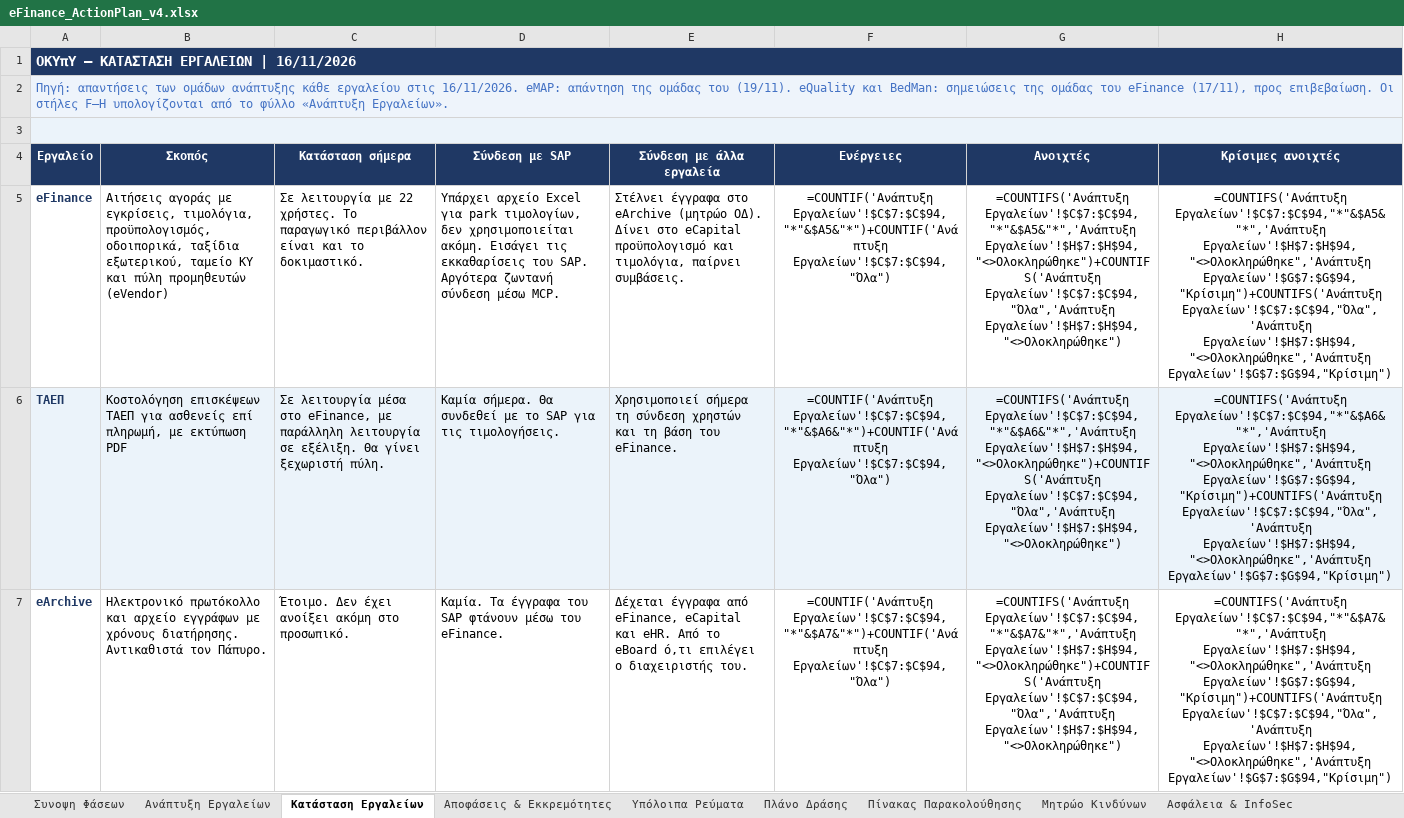
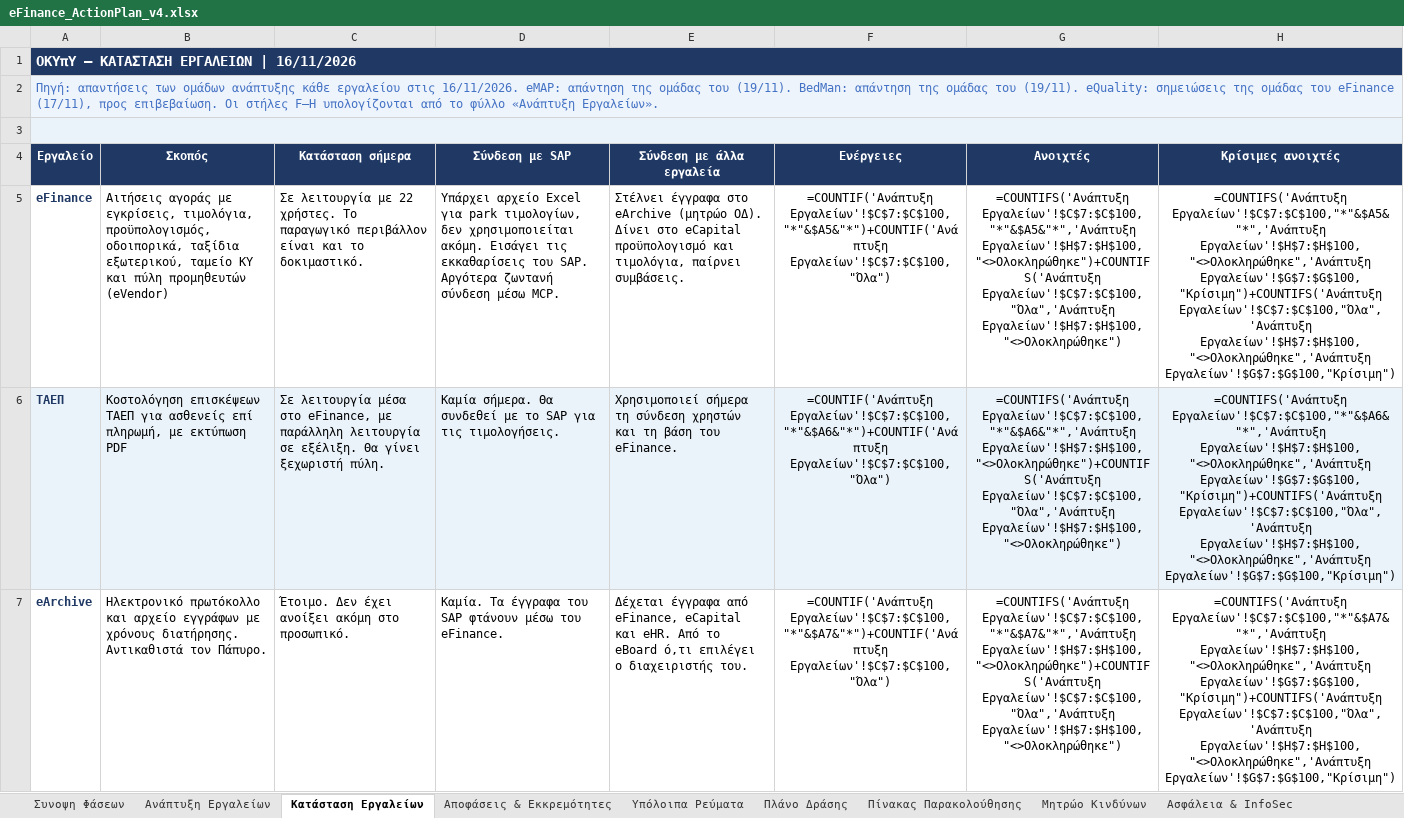
Before and after one commit to msouzou-debug/marsou, an Excel workbook: eFinance_ActionPlan_v4.xlsx, sheet Κατάσταση Εργαλείων, drawn as a sheet; only a part is shown; values as stored, in another font and other column widths than the file's, no borders; formulas without a stored value are shown as written; the diff covers the shown part only; the diff names each change by its address in the sheet, - before the commit and + after, or states it on an @@ line.

```diff
--- a/eFinance_ActionPlan_v4.xlsx (sheet Κατάσταση Εργαλείων)
+++ b/eFinance_ActionPlan_v4.xlsx (sheet Κατάσταση Εργαλείων)
-A2 (Εργαλείο): …του (19/11). eQuality και BedMan: σημειώσεις της…
+A2 (Εργαλείο): …του (19/11). BedMan: απάντηση της ομάδας του (19/11). eQuality: σημειώσεις της…
-F5 (Ενέργειες): =COUNTIF('Ανάπτυξη Εργαλείων'!$C$7:$C$94,"*"&$A5&"*")+COUNTIF('Ανάπτυξη Εργαλείων'!$C$7:$C$94,"Όλα")
+F5 (Ενέργειες): =COUNTIF('Ανάπτυξη Εργαλείων'!$C$7:$C$100,"*"&$A5&"*")+COUNTIF('Ανάπτυξη Εργαλείων'!$C$7:$C$100,"Όλα")
-G5 (Ανοιχτές): =COUNTIFS('Ανάπτυξη Εργαλείων'!$C$7:$C$94,"*"&$A5&"*",'Ανάπτυξη Εργαλείων'!$H$7:$H$94,"<>Ολοκληρώθηκε")+COUNTIFS('Ανάπτυξη Εργαλείων'!$C$7:$C$94,"Όλα",'Ανάπτυξη Εργαλείων'!$H$7:$H$94,"<>Ολοκληρώθηκε")
+G5 (Ανοιχτές): =COUNTIFS('Ανάπτυξη Εργαλείων'!$C$7:$C$100,"*"&$A5&"*",'Ανάπτυξη Εργαλείων'!$H$7:$H$100,"<>Ολοκληρώθηκε")+COUNTIFS('Ανάπτυξη Εργαλείων'!$C$7:$C$100,"Όλα",'Ανάπτυξη Εργαλείων'!$H$7:$H$100,"<>Ολοκληρώθηκε")
-H5 (Κρίσιμες ανοιχτές): =COUNTIFS('Ανάπτυξη Εργαλείων'!$C$7:$C$94,"*"&$A5&"*",'Ανάπτυξη Εργαλείων'!$H$7:$H$94,"<>Ολοκληρώθηκε",'Ανάπτυξη Εργαλείων'!$G$7:$G$94,"Κρίσιμη")+COUNTIFS('Ανάπτυξη Εργαλείων'!$C$7:$C$94,"Όλα",'Ανάπτυξη Εργαλείων'!$H$7:$H$94,"<>Ολοκληρώθηκε",'Ανάπτυξη Εργαλείων'!$G$7:$G$94,"Κρίσιμη")
+H5 (Κρίσιμες ανοιχτές): =COUNTIFS('Ανάπτυξη Εργαλείων'!$C$7:$C$100,"*"&$A5&"*",'Ανάπτυξη Εργαλείων'!$H$7:$H$100,"<>Ολοκληρώθηκε",'Ανάπτυξη Εργαλείων'!$G$7:$G$100,"Κρίσιμη")+COUNTIFS('Ανάπτυξη Εργαλείων'!$C$7:$C$100,"Όλα",'Ανάπτυξη Εργαλείων'!$H$7:$H$100,"<>Ολοκληρώθηκε",'Ανάπτυξη Εργαλείων'!$G$7:$G$100,"Κρίσιμη")
-F6 (Ενέργειες): =COUNTIF('Ανάπτυξη Εργαλείων'!$C$7:$C$94,"*"&$A6&"*")+COUNTIF('Ανάπτυξη Εργαλείων'!$C$7:$C$94,"Όλα")
+F6 (Ενέργειες): =COUNTIF('Ανάπτυξη Εργαλείων'!$C$7:$C$100,"*"&$A6&"*")+COUNTIF('Ανάπτυξη Εργαλείων'!$C$7:$C$100,"Όλα")
-G6 (Ανοιχτές): =COUNTIFS('Ανάπτυξη Εργαλείων'!$C$7:$C$94,"*"&$A6&"*",'Ανάπτυξη Εργαλείων'!$H$7:$H$94,"<>Ολοκληρώθηκε")+COUNTIFS('Ανάπτυξη Εργαλείων'!$C$7:$C$94,"Όλα",'Ανάπτυξη Εργαλείων'!$H$7:$H$94,"<>Ολοκληρώθηκε")
+G6 (Ανοιχτές): =COUNTIFS('Ανάπτυξη Εργαλείων'!$C$7:$C$100,"*"&$A6&"*",'Ανάπτυξη Εργαλείων'!$H$7:$H$100,"<>Ολοκληρώθηκε")+COUNTIFS('Ανάπτυξη Εργαλείων'!$C$7:$C$100,"Όλα",'Ανάπτυξη Εργαλείων'!$H$7:$H$100,"<>Ολοκληρώθηκε")
-H6 (Κρίσιμες ανοιχτές): =COUNTIFS('Ανάπτυξη Εργαλείων'!$C$7:$C$94,"*"&$A6&"*",'Ανάπτυξη Εργαλείων'!$H$7:$H$94,"<>Ολοκληρώθηκε",'Ανάπτυξη Εργαλείων'!$G$7:$G$94,"Κρίσιμη")+COUNTIFS('Ανάπτυξη Εργαλείων'!$C$7:$C$94,"Όλα",'Ανάπτυξη Εργαλείων'!$H$7:$H$94,"<>Ολοκληρώθηκε",'Ανάπτυξη Εργαλείων'!$G$7:$G$94,"Κρίσιμη")
+H6 (Κρίσιμες ανοιχτές): =COUNTIFS('Ανάπτυξη Εργαλείων'!$C$7:$C$100,"*"&$A6&"*",'Ανάπτυξη Εργαλείων'!$H$7:$H$100,"<>Ολοκληρώθηκε",'Ανάπτυξη Εργαλείων'!$G$7:$G$100,"Κρίσιμη")+COUNTIFS('Ανάπτυξη Εργαλείων'!$C$7:$C$100,"Όλα",'Ανάπτυξη Εργαλείων'!$H$7:$H$100,"<>Ολοκληρώθηκε",'Ανάπτυξη Εργαλείων'!$G$7:$G$100,"Κρίσιμη")
-F7 (Ενέργειες): =COUNTIF('Ανάπτυξη Εργαλείων'!$C$7:$C$94,"*"&$A7&"*")+COUNTIF('Ανάπτυξη Εργαλείων'!$C$7:$C$94,"Όλα")
+F7 (Ενέργειες): =COUNTIF('Ανάπτυξη Εργαλείων'!$C$7:$C$100,"*"&$A7&"*")+COUNTIF('Ανάπτυξη Εργαλείων'!$C$7:$C$100,"Όλα")
-G7 (Ανοιχτές): =COUNTIFS('Ανάπτυξη Εργαλείων'!$C$7:$C$94,"*"&$A7&"*",'Ανάπτυξη Εργαλείων'!$H$7:$H$94,"<>Ολοκληρώθηκε")+COUNTIFS('Ανάπτυξη Εργαλείων'!$C$7:$C$94,"Όλα",'Ανάπτυξη Εργαλείων'!$H$7:$H$94,"<>Ολοκληρώθηκε")
+G7 (Ανοιχτές): =COUNTIFS('Ανάπτυξη Εργαλείων'!$C$7:$C$100,"*"&$A7&"*",'Ανάπτυξη Εργαλείων'!$H$7:$H$100,"<>Ολοκληρώθηκε")+COUNTIFS('Ανάπτυξη Εργαλείων'!$C$7:$C$100,"Όλα",'Ανάπτυξη Εργαλείων'!$H$7:$H$100,"<>Ολοκληρώθηκε")
-H7 (Κρίσιμες ανοιχτές): =COUNTIFS('Ανάπτυξη Εργαλείων'!$C$7:$C$94,"*"&$A7&"*",'Ανάπτυξη Εργαλείων'!$H$7:$H$94,"<>Ολοκληρώθηκε",'Ανάπτυξη Εργαλείων'!$G$7:$G$94,"Κρίσιμη")+COUNTIFS('Ανάπτυξη Εργαλείων'!$C$7:$C$94,"Όλα",'Ανάπτυξη Εργαλείων'!$H$7:$H$94,"<>Ολοκληρώθηκε",'Ανάπτυξη Εργαλείων'!$G$7:$G$94,"Κρίσιμη")
+H7 (Κρίσιμες ανοιχτές): =COUNTIFS('Ανάπτυξη Εργαλείων'!$C$7:$C$100,"*"&$A7&"*",'Ανάπτυξη Εργαλείων'!$H$7:$H$100,"<>Ολοκληρώθηκε",'Ανάπτυξη Εργαλείων'!$G$7:$G$100,"Κρίσιμη")+COUNTIFS('Ανάπτυξη Εργαλείων'!$C$7:$C$100,"Όλα",'Ανάπτυξη Εργαλείων'!$H$7:$H$100,"<>Ολοκληρώθηκε",'Ανάπτυξη Εργαλείων'!$G$7:$G$100,"Κρίσιμη")
```
Also changed, not shown: 25 edited cells elsewhere in this sheet, sheet Ανάπτυξη Εργαλείων, sheet Συνοψη Φάσεων, sheet Αποφάσεις & Εκκρεμότητες.
